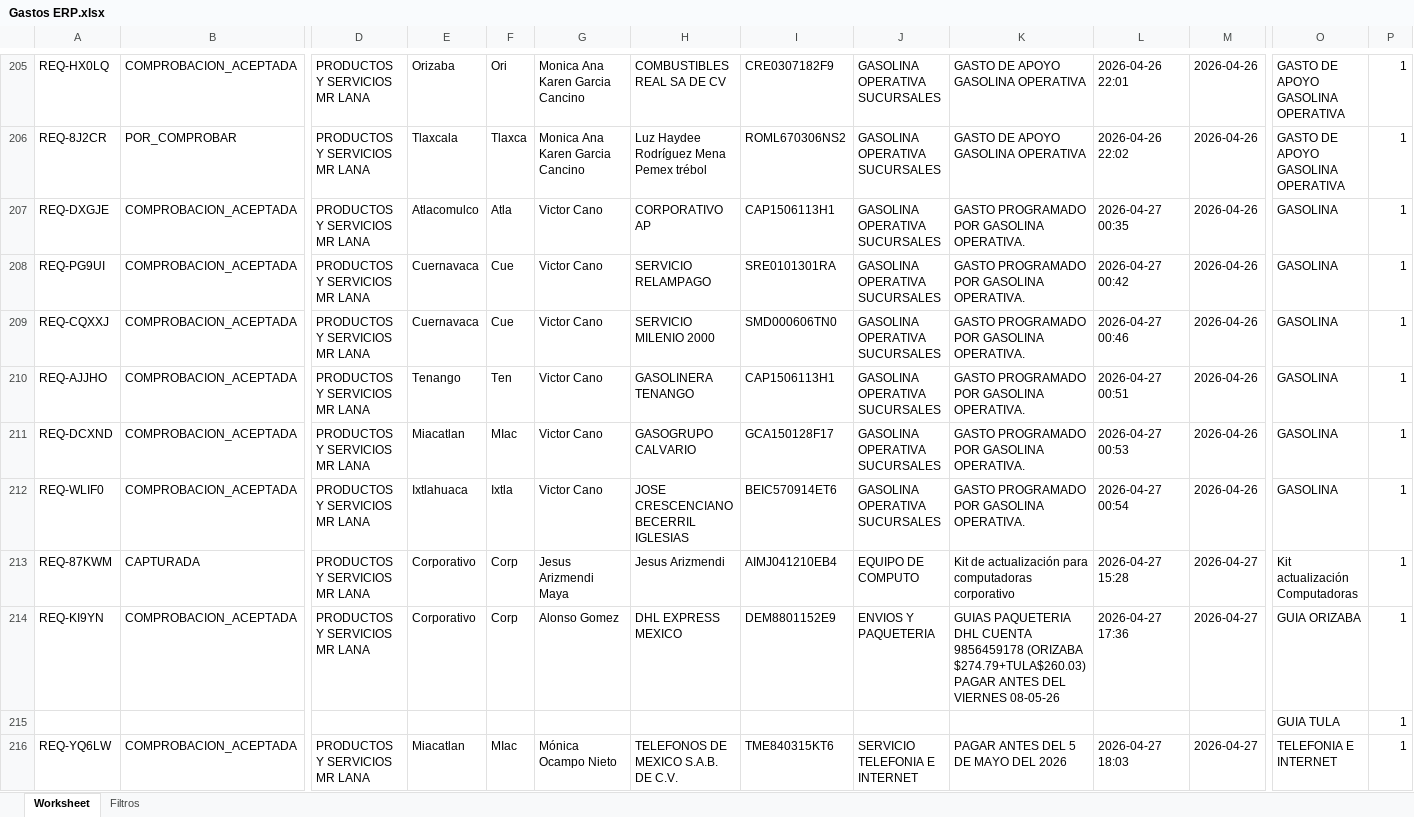
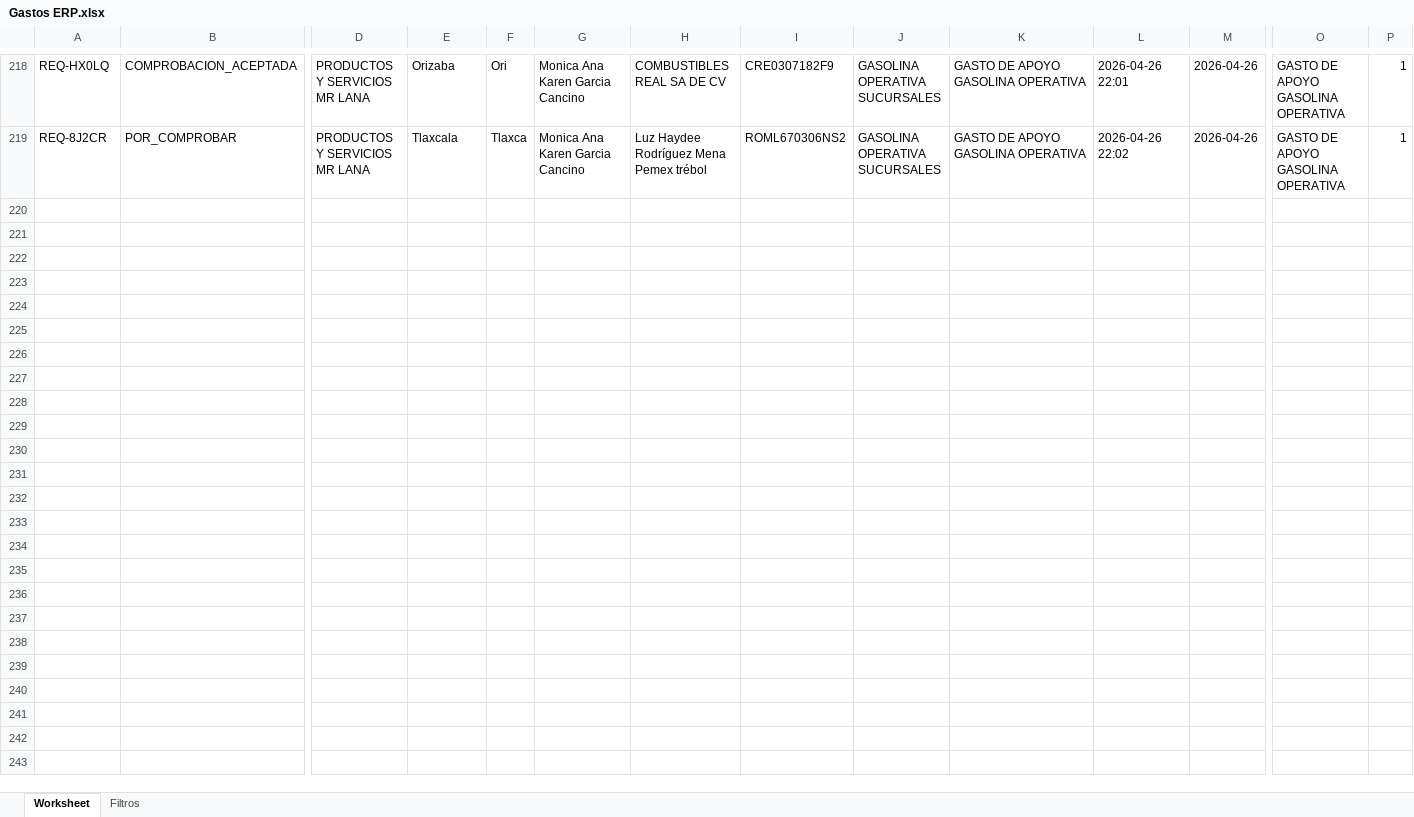
Before and after one commit to JesusA2004/Reportes, an Excel workbook: documentosEjemplo/Gastos ERP.xlsx, sheet Worksheet, drawn as a sheet; only a part is shown, gaps mark what is left out; values as stored, in another font and other column widths than the file's, no borders; removed rows and columns are numbered as before the commit, all else as after; rows hold the shown columns only; the diff covers the shown part only; the diff names each change by its address in the sheet, - before the commit and + after, or states it on an @@ line.

```diff
--- a/documentosEjemplo/Gastos ERP.xlsx (sheet Worksheet)
+++ b/documentosEjemplo/Gastos ERP.xlsx (sheet Worksheet)
-row 207: REQ-DXGJE | COMPROBACION_ACEPTADA | PRODUCTOS Y SERVICIOS MR LANA | Atlacomulco | Atla | Victor Cano | CORPORATIVO AP | CAP1506113H1 | GASOLINA OPERATIVA SUCURSALES | GASTO PROGRAMADO POR GASOLINA OPERATIVA. | 2026-04-27 00:35 | 2026-04-26 | GASOLINA | 1
-row 208: REQ-PG9UI | COMPROBACION_ACEPTADA | PRODUCTOS Y SERVICIOS MR LANA | Cuernavaca | Cue | Victor Cano | SERVICIO RELAMPAGO | SRE0101301RA | GASOLINA OPERATIVA SUCURSALES | GASTO PROGRAMADO POR GASOLINA OPERATIVA. | 2026-04-27 00:42 | 2026-04-26 | GASOLINA | 1
-row 209: REQ-CQXXJ | COMPROBACION_ACEPTADA | PRODUCTOS Y SERVICIOS MR LANA | Cuernavaca | Cue | Victor Cano | SERVICIO MILENIO 2000 | SMD000606TN0 | GASOLINA OPERATIVA SUCURSALES | GASTO PROGRAMADO POR GASOLINA OPERATIVA. | 2026-04-27 00:46 | 2026-04-26 | GASOLINA | 1
-row 210: REQ-AJJHO | COMPROBACION_ACEPTADA | PRODUCTOS Y SERVICIOS MR LANA | Tenango | Ten | Victor Cano | GASOLINERA TENANGO | CAP1506113H1 | GASOLINA OPERATIVA SUCURSALES | GASTO PROGRAMADO POR GASOLINA OPERATIVA. | 2026-04-27 00:51 | 2026-04-26 | GASOLINA | 1
-row 211: REQ-DCXND | COMPROBACION_ACEPTADA | PRODUCTOS Y SERVICIOS MR LANA | Miacatlan | MIac | Victor Cano | GASOGRUPO CALVARIO | GCA150128F17 | GASOLINA OPERATIVA SUCURSALES | GASTO PROGRAMADO POR GASOLINA OPERATIVA. | 2026-04-27 00:53 | 2026-04-26 | GASOLINA | 1
-row 212: REQ-WLIF0 | COMPROBACION_ACEPTADA | PRODUCTOS Y SERVICIOS MR LANA | Ixtlahuaca | Ixtla | Victor Cano | JOSE CRESCENCIANO BECERRIL IGLESIAS | BEIC570914ET6 | GASOLINA OPERATIVA SUCURSALES | GASTO PROGRAMADO POR GASOLINA OPERATIVA. | 2026-04-27 00:54 | 2026-04-26 | GASOLINA | 1
-row 213: REQ-87KWM | CAPTURADA | PRODUCTOS Y SERVICIOS MR LANA | Corporativo | Corp | Jesus Arizmendi Maya | Jesus Arizmendi | AIMJ041210EB4 | EQUIPO DE COMPUTO | Kit de actualización para computadoras corporativo | 2026-04-27 15:28 | 2026-04-27 | Kit actualización Computadoras | 1
-row 214: REQ-KI9YN | COMPROBACION_ACEPTADA | PRODUCTOS Y SERVICIOS MR LANA | Corporativo | Corp | Alonso Gomez | DHL EXPRESS MEXICO | DEM8801152E9 | ENVIOS Y PAQUETERIA | GUIAS PAQUETERIA DHL CUENTA 9856459178 (ORIZABA $274.79+TULA$260.03) PAGAR ANTES DEL VIERNES 08-05-26 | 2026-04-27 17:36 | 2026-04-27 | GUIA ORIZABA | 1
-row 215:  |  |  |  |  |  |  |  |  |  |  |  | GUIA TULA | 1
-row 216: REQ-YQ6LW | COMPROBACION_ACEPTADA | PRODUCTOS Y SERVICIOS MR LANA | Miacatlan | MIac | Mónica Ocampo Nieto | TELEFONOS DE MEXICO S.A.B. DE C.V. | TME840315KT6 | SERVICIO TELEFONIA E INTERNET | PAGAR ANTES DEL 5 DE MAYO DEL 2026 | 2026-04-27 18:03 | 2026-04-27 | TELEFONIA E INTERNET | 1
```
Also changed, not shown: 14 added rows, 14 removed rows and 18 edited cells elsewhere in this sheet, sheet Filtros, documentosEjemplo/Gastos.xlsx, documentosEjemplo/Ministraciones por periodo.xlsx, 27 other files.
